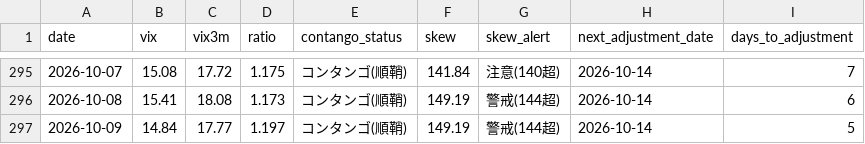
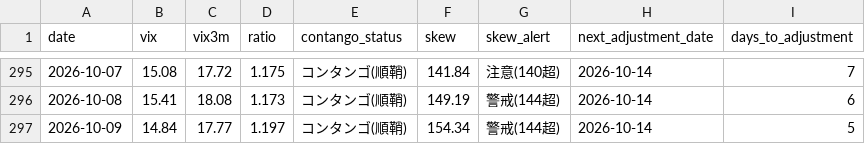
Before and after one commit to Shihooow/vix-dashboard, a CSV file: log.csv, drawn as a sheet; only a part is shown, gaps mark what is left out.

```diff
--- a/log.csv
+++ b/log.csv
@@ -296,2 +296,2 @@
 2026-10-08,15.41,18.08,1.173,コンタンゴ(順鞘),149.19,警戒(144超),2026-10-14,6
-2026-10-09,14.84,17.77,1.197,コンタンゴ(順鞘),149.19,警戒(144超),2026-10-14,5
+2026-10-09,14.84,17.77,1.197,コンタンゴ(順鞘),154.34,警戒(144超),2026-10-14,5
```
Also changed, not shown: 7 other files.
